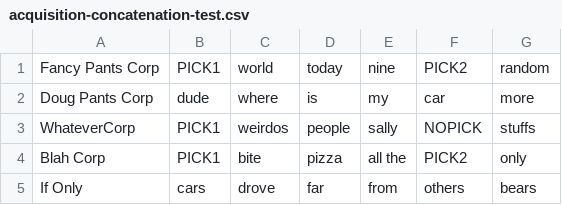
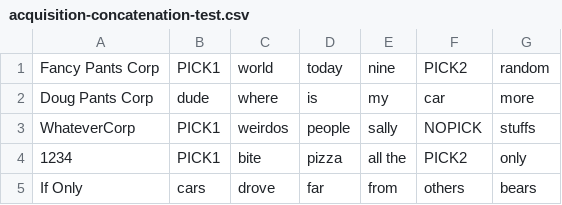
Before and after one commit to dougmurray/acquisition-concatenation, a CSV file: acquisition-concatenation-test.csv, drawn as a sheet.

Commit message:
Changed test data to better match to reality.  Added sections in script for (1) deleting 5th column elements in matched indexes and replace with concatenated string, (2) check to see if first column in matched entities in entire csv file is a number and if not label to be removed, and (3) remove all labeled entities as such.

```diff
--- a/acquisition-concatenation-test.csv
+++ b/acquisition-concatenation-test.csv
@@ -3,3 +3,3 @@ Doug Pants Corp,dude,where,is,my,car,more
 WhateverCorp,PICK1,weirdos,people,sally,NOPICK,stuffs
-Blah Corp,PICK1,bite,pizza,all the,PICK2,only
+1234,PICK1,bite,pizza,all the,PICK2,only
 If Only,cars,drove,far,from,others,bears
```
Also changed, not shown: 2 other files.
